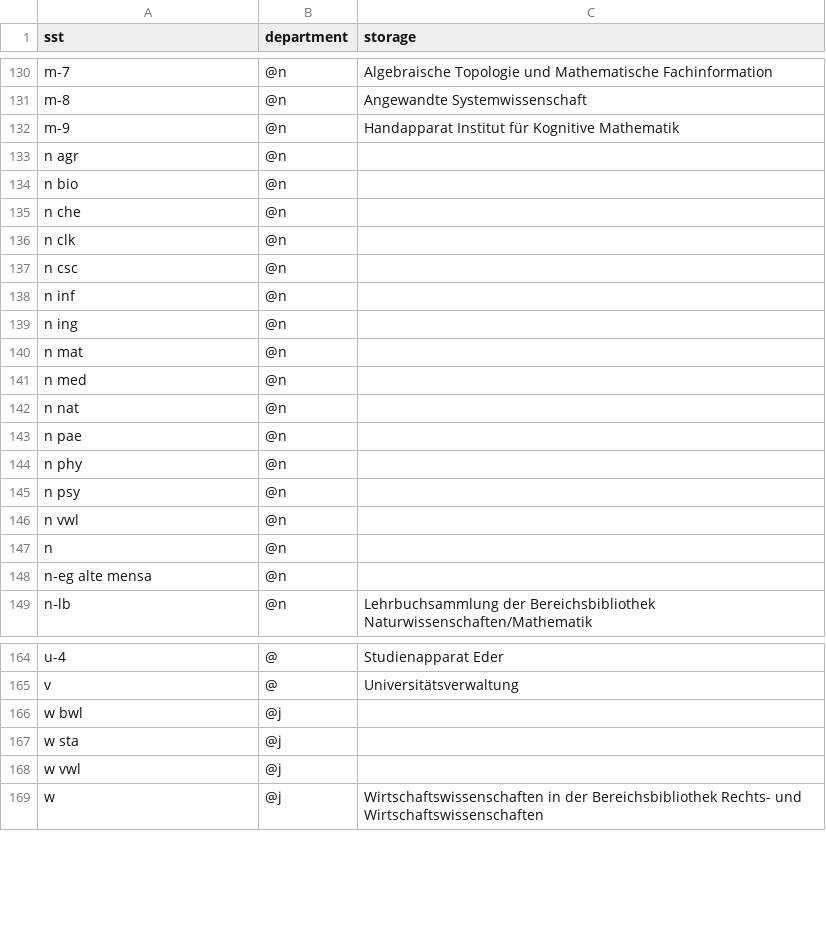
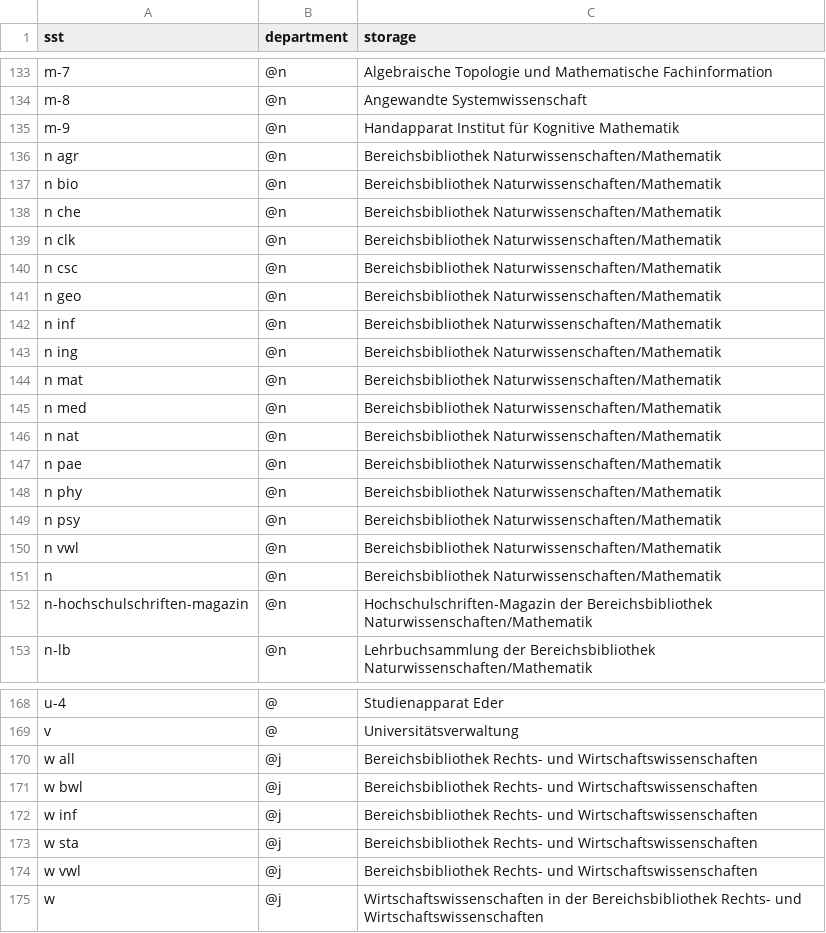
Before and after one commit to gbv/daia-config, a CSV file: sstmap/DE-700.csv, drawn as a sheet; only a part is shown, gaps mark what is left out; the diff covers the shown part only.

Commit message:
Update DE-700.csv

```diff
--- a/sstmap/DE-700.csv
+++ b/sstmap/DE-700.csv
@@ -132,18 +135,19 @@ m-8,@n,Angewandte Systemwissenschaft
 m-9,@n,Handapparat Institut für Kognitive Mathematik
-n agr,@n,
-n bio,@n,
-n che,@n,
-n clk,@n,
-n csc,@n,
-n inf,@n,
-n ing,@n,
-n mat,@n,
-n med,@n,
-n nat,@n,
-n pae,@n,
-n phy,@n,
-n psy,@n,
-n vwl,@n,
-n,@n,
-n-eg alte mensa,@n,
+n agr,@n,Bereichsbibliothek Naturwissenschaften/Mathematik
+n bio,@n,Bereichsbibliothek Naturwissenschaften/Mathematik
+n che,@n,Bereichsbibliothek Naturwissenschaften/Mathematik
+n clk,@n,Bereichsbibliothek Naturwissenschaften/Mathematik
+n csc,@n,Bereichsbibliothek Naturwissenschaften/Mathematik
+n geo,@n,Bereichsbibliothek Naturwissenschaften/Mathematik
+n inf,@n,Bereichsbibliothek Naturwissenschaften/Mathematik
+n ing,@n,Bereichsbibliothek Naturwissenschaften/Mathematik
+n mat,@n,Bereichsbibliothek Naturwissenschaften/Mathematik
+n med,@n,Bereichsbibliothek Naturwissenschaften/Mathematik
+n nat,@n,Bereichsbibliothek Naturwissenschaften/Mathematik
+n pae,@n,Bereichsbibliothek Naturwissenschaften/Mathematik
+n phy,@n,Bereichsbibliothek Naturwissenschaften/Mathematik
+n psy,@n,Bereichsbibliothek Naturwissenschaften/Mathematik
+n vwl,@n,Bereichsbibliothek Naturwissenschaften/Mathematik
+n,@n,Bereichsbibliothek Naturwissenschaften/Mathematik
+n-hochschulschriften-magazin,@n,Hochschulschriften-Magazin der Bereichsbibliothek Naturwissenschaften/Mathematik
 n-lb,@n,Lehrbuchsammlung der Bereichsbibliothek Naturwissenschaften/Mathematik
@@ -165,5 +169,7 @@ u-4,@,Studienapparat Eder
 v,@,Universitätsverwaltung
-w bwl,@j,
-w sta,@j,
-w vwl,@j,
+w all,@j,Bereichsbibliothek Rechts- und Wirtschaftswissenschaften
+w bwl,@j,Bereichsbibliothek Rechts- und Wirtschaftswissenschaften
+w inf,@j,Bereichsbibliothek Rechts- und Wirtschaftswissenschaften
+w sta,@j,Bereichsbibliothek Rechts- und Wirtschaftswissenschaften
+w vwl,@j,Bereichsbibliothek Rechts- und Wirtschaftswissenschaften
 w,@j,Wirtschaftswissenschaften in der Bereichsbibliothek Rechts- und Wirtschaftswissenschaften
```
Also changed, not shown: 5 added rows, 1 removed row and 40 edited cells elsewhere in this file.
